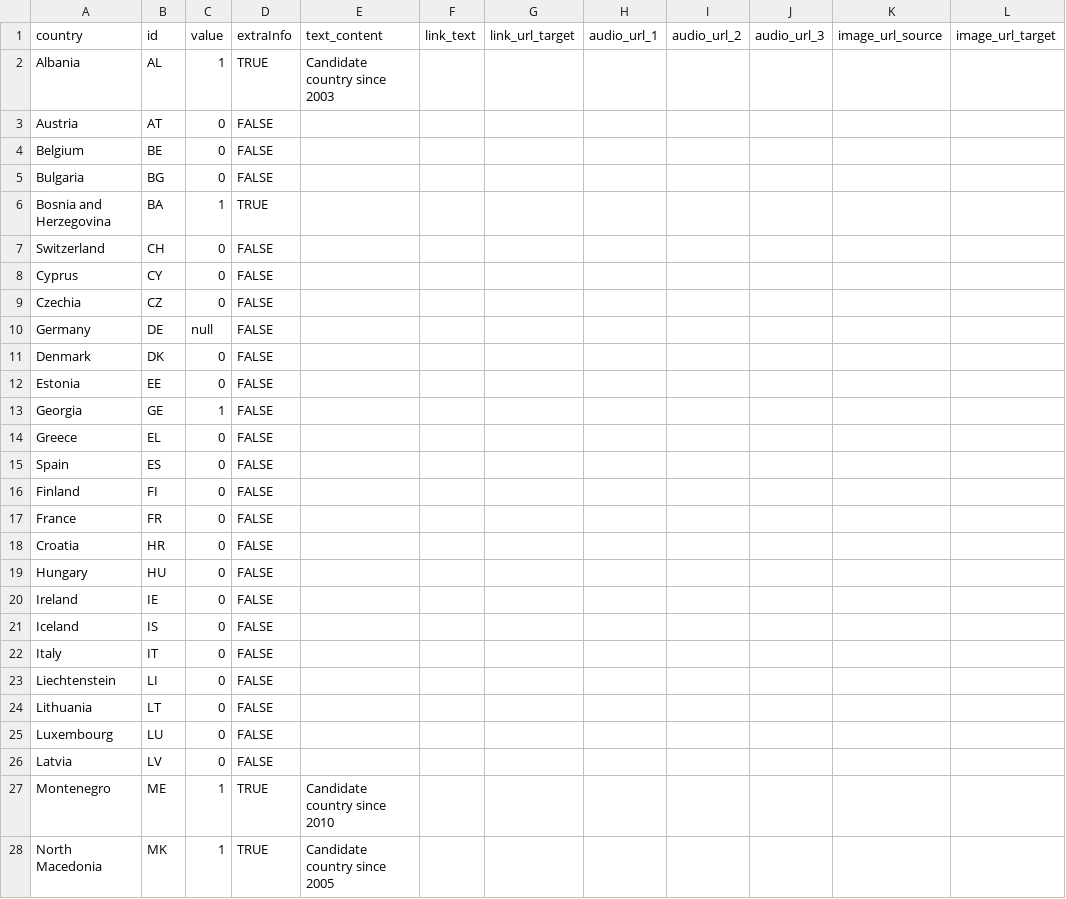
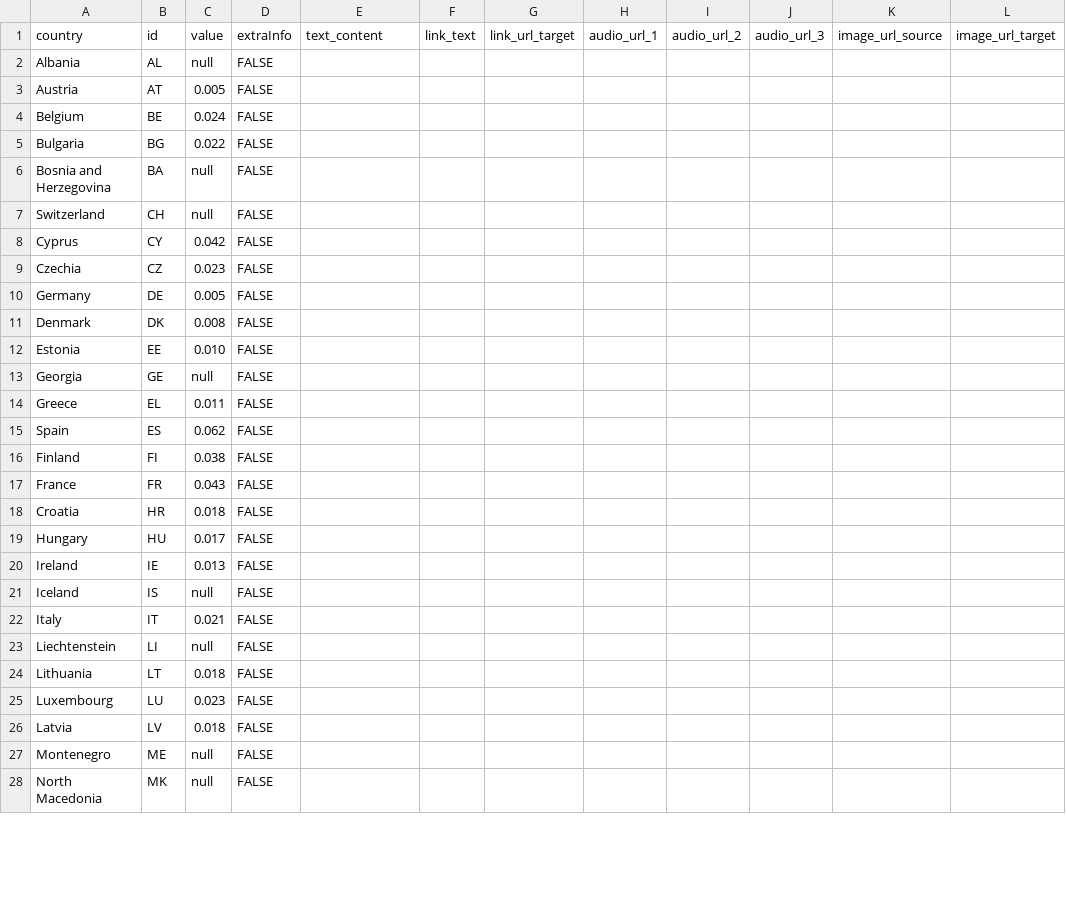
Before and after one commit to EuranetPlus/map-long-term-unemployment, a CSV file: static/data/thematic/data.csv, drawn as a sheet; only a part is shown; the diff covers the shown part only; the diff names each change by its address in the sheet, - before the commit and + after, or states it on an @@ line.

Commit message:
Update data.csv

```diff
--- a/static/data/thematic/data.csv
+++ b/static/data/thematic/data.csv
-C2: 1
+C2: null
-D2: TRUE
+D2: FALSE
-E2: Candidate country since 2003
+E2: (empty)
-C3: 0
+C3: 0.005
-C4: 0
+C4: 0.024
-C5: 0
+C5: 0.022
-C6: 1
+C6: null
-D6: TRUE
+D6: FALSE
-C7: 0
+C7: null
-C8: 0
+C8: 0.042
-C9: 0
+C9: 0.023
-C10: null
+C10: 0.005
-C11: 0
+C11: 0.008
-C12: 0
+C12: 0.010
-C13: 1
+C13: null
-C14: 0
+C14: 0.011
-C15: 0
+C15: 0.062
-C16: 0
+C16: 0.038
-C17: 0
+C17: 0.043
-C18: 0
+C18: 0.018
-C19: 0
+C19: 0.017
-C20: 0
+C20: 0.013
-C21: 0
+C21: null
-C22: 0
+C22: 0.021
-C23: 0
+C23: null
-C24: 0
+C24: 0.018
-C25: 0
+C25: 0.023
-C26: 0
+C26: 0.018
-C27:C28: 1
+C27:C28: null
-D27:D28: TRUE
+D27:D28: FALSE
-E27: Candidate country since 2010
+E27: (empty)
-E28: Candidate country since 2005
+E28: (empty)
```
Also changed, not shown: 17 edited cells elsewhere in this file.
